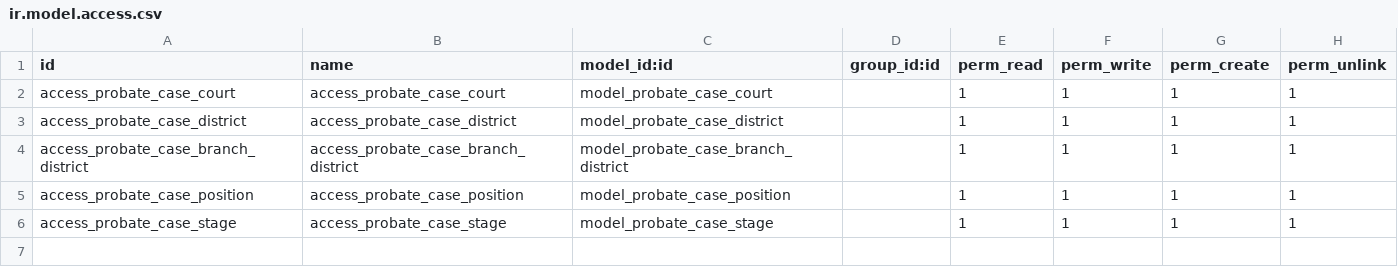
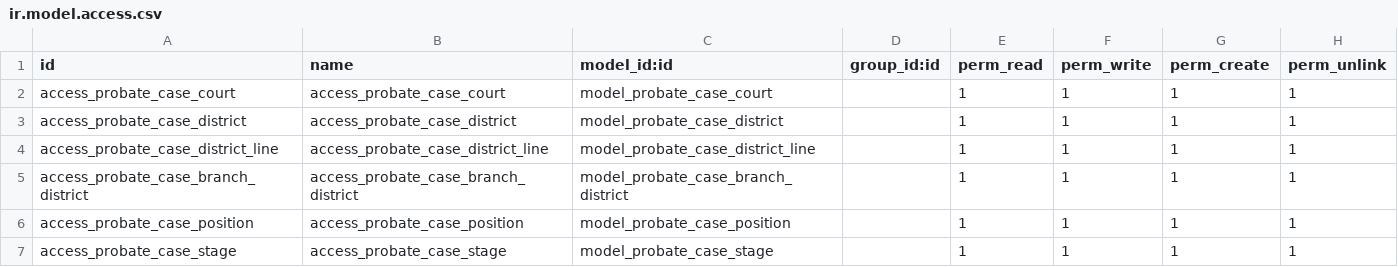
Before and after one commit to bhadawi404/custom_addons_v16, a CSV file: porbate_case_management/security/ir.model.access.csv, drawn as a sheet; the diff names each change by its address in the sheet, - before the commit and + after, or states it on an @@ line.

```diff
--- a/porbate_case_management/security/ir.model.access.csv
+++ b/porbate_case_management/security/ir.model.access.csv
+row 4: access_probate_case_district_line | access_probate_case_district_line | model_probate_case_district_line |  | 1 | 1 | 1 | 1
```
Also changed, not shown: 3 other files.
